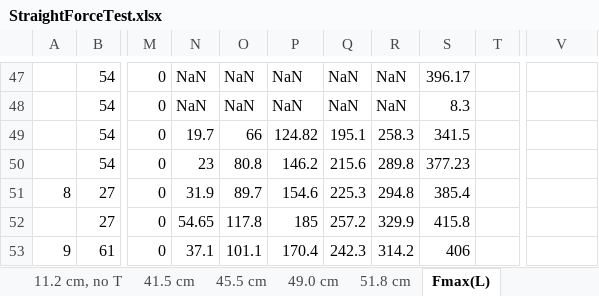
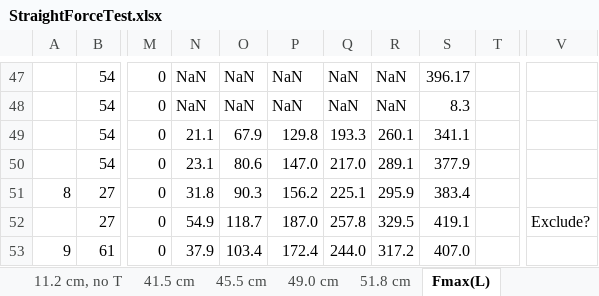
Before and after one commit to Agile-and-Adaptive-Robotics/Bipedal_Robot, an Excel workbook: Testing_Data/StraightForceTest.xlsx, sheet Fmax(L), drawn as a sheet; only a part is shown, gaps mark what is left out; values as stored, in another font and other column widths than the file's, no borders; charts and pictures not drawn; the diff covers the shown part only; the diff names each change by its address in the sheet, - before the commit and + after, or states it on an @@ line.

```diff
--- a/Testing_Data/StraightForceTest.xlsx (sheet Fmax(L))
+++ b/Testing_Data/StraightForceTest.xlsx (sheet Fmax(L))
-N49: 19.7
+N49: 21.1
-O49: 66
+O49: 67.9
-P49: 124.82
+P49: 129.8
-Q49: 195.1
+Q49: 193.3
-R49: 258.3
+R49: 260.1
-S49: 341.5
+S49: 341.1
-N50: 23
+N50: 23.1
-O50: 80.8
+O50: 80.6
-P50: 146.2
+P50: 147.0
-Q50: 215.6
+Q50: 217.0
-R50: 289.8
+R50: 289.1
-S50: 377.23
+S50: 377.9
-N51: 31.9
+N51: 31.8
-O51: 89.7
+O51: 90.3
-P51: 154.6
+P51: 156.2
-Q51: 225.3
+Q51: 225.1
-R51: 294.8
+R51: 295.9
-S51: 385.4
+S51: 383.4
-N52: 54.65
+N52: 54.9
-O52: 117.8
+O52: 118.7
-P52: 185
+P52: 187.0
-Q52: 257.2
+Q52: 257.8
-R52: 329.9
+R52: 329.5
-S52: 415.8
+S52: 419.1
-V52: (empty)
+V52: Exclude?
-N53: 37.1
+N53: 37.9
-O53: 101.1
+O53: 103.4
-P53: 170.4
+P53: 172.4
-Q53: 242.3
+Q53: 244.0
-R53: 314.2
+R53: 317.2
-S53: 406
+S53: 407.0
```
Also changed, not shown: 2 added rows, 2 removed rows, 50 edited cells and cell formats elsewhere in this sheet, charts or pictures, Documentation/Reports and Papers/Knee_Torque_Test/Tables/CoefficientTable.xlsx, 5 other files.
